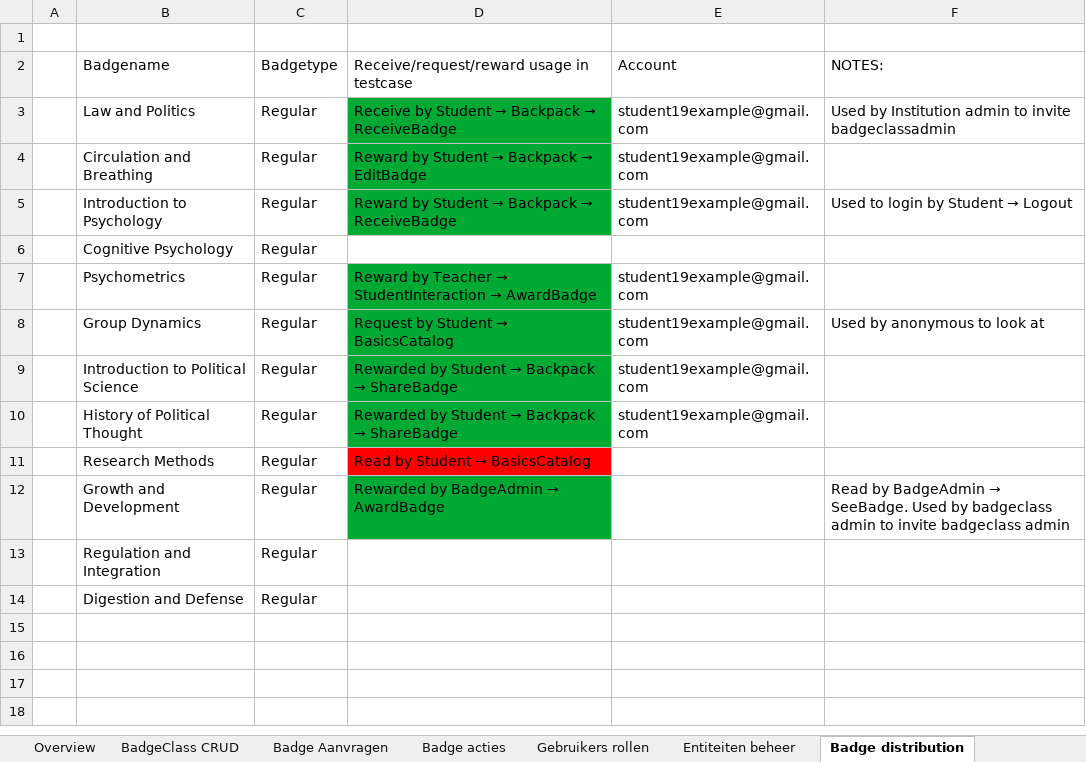
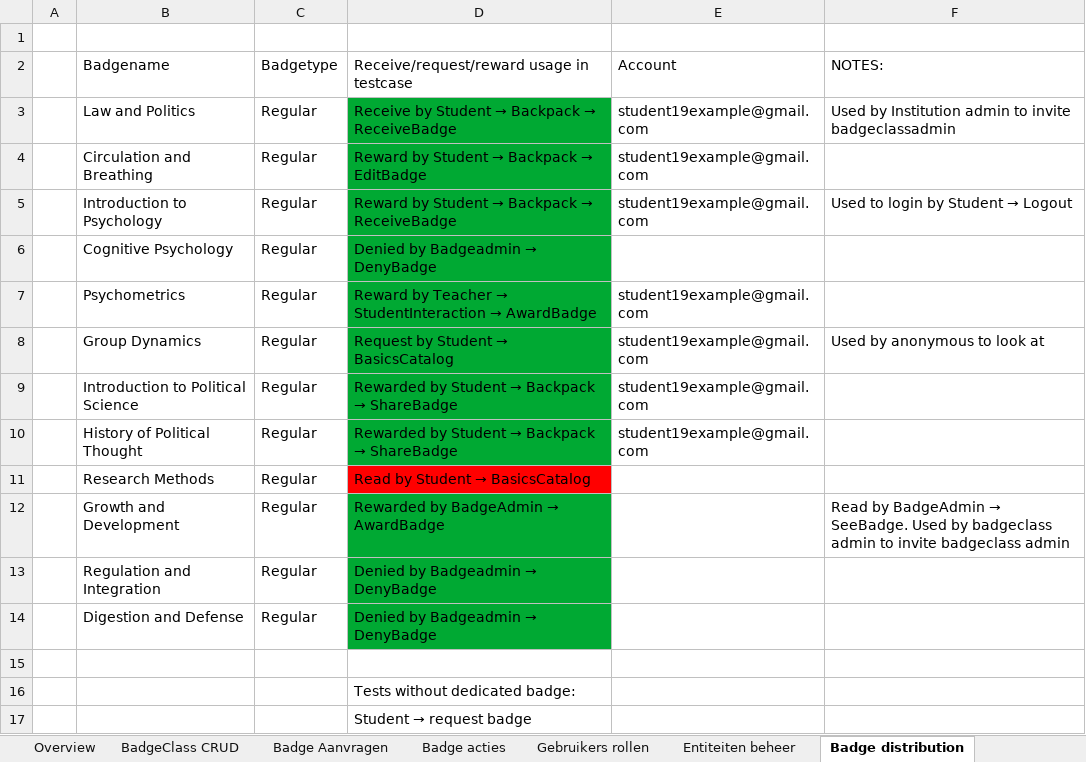
Before and after one commit to edubadges/edubadges-test, an Excel workbook: test case overzicht surf.xlsx, sheet Badge distribution, drawn as a sheet; values as stored, in another font and other column widths than the file's, no borders; the diff names each change by its address in the sheet, - before the commit and + after, or states it on an @@ line.

Commit message:
Update test case overzicht surf.xlsx

```diff
--- a/test case overzicht surf.xlsx (sheet Badge distribution)
+++ b/test case overzicht surf.xlsx (sheet Badge distribution)
@@ D6: (empty) → Denied by Badgeadmin → DenyBadge @@
-D6 fill: none
+D6 fill: #00A933
@@ D13:D14: (empty) → Denied by Badgeadmin → DenyBadge @@
-D13:D14 fill: none
+D13:D14 fill: #00A933
+row 15: (empty)
+row 16:  |  |  | Tests without dedicated badge:
+row 17:  |  |  | Student → request badge
```
